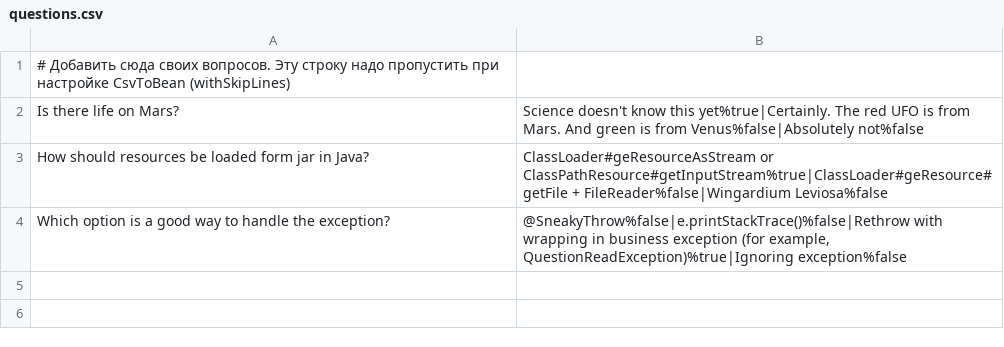
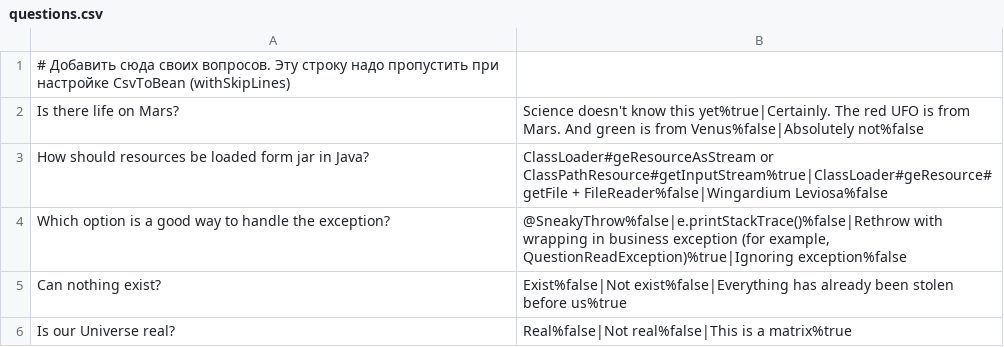
Before and after one commit to abanshin-an/2024-05-otus-spring-abanshin, a CSV file: hw01a/src/main/resources/questions.csv, drawn as a sheet.

Commit message:
Homework 01 rewritten v.2, add 2 questions

```diff
--- a/hw01a/src/main/resources/questions.csv
+++ b/hw01a/src/main/resources/questions.csv
@@ -4 +4,3 @@ How should resources be loaded form jar in Java?;ClassLoader#geResourceAsStream
 Which option is a good way to handle the exception?;@SneakyThrow%false|e.printStackTrace()%false|Rethrow with wrapping in business exception (for example, QuestionReadException)%true|Ignoring exception%false
+Can nothing exist?;Exist%false|Not exist%false|Everything has already been stolen before us%true
+Is our Universe real?;Real%false|Not real%false|This is a matrix%true
```
